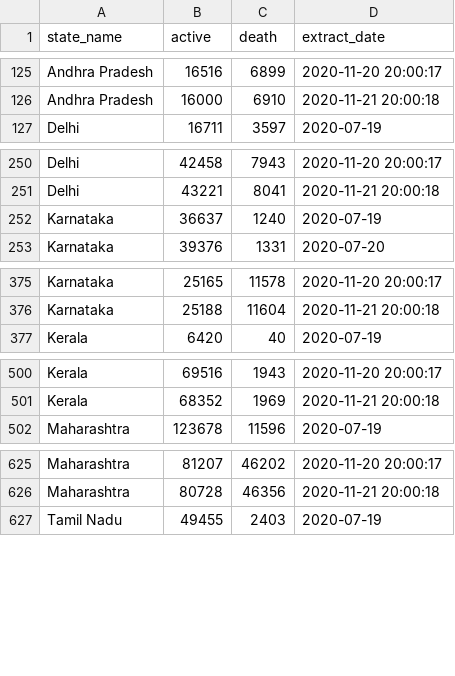
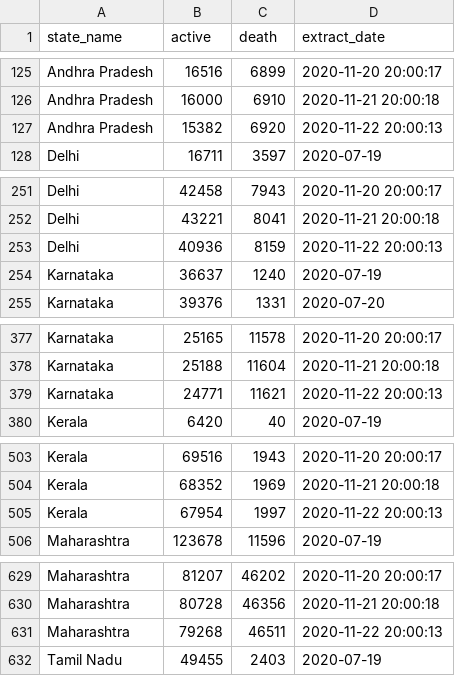
Before and after one commit to robinparriath/RPiWebsite, a CSV file: Datasets/Filtered_Covid19_MoHFW.csv, drawn as a sheet; only a part is shown, gaps mark what is left out; the diff covers the shown part only; the diff names each change by its address in the sheet, - before the commit and + after, or states it on an @@ line.

```diff
--- a/Datasets/Filtered_Covid19_MoHFW.csv
+++ b/Datasets/Filtered_Covid19_MoHFW.csv
+row 127: Andhra Pradesh | 15382 | 6920 | 2020-11-22 20:00:13
+row 253: Delhi | 40936 | 8159 | 2020-11-22 20:00:13
+row 379: Karnataka | 24771 | 11621 | 2020-11-22 20:00:13
+row 505: Kerala | 67954 | 1997 | 2020-11-22 20:00:13
+row 631: Maharashtra | 79268 | 46511 | 2020-11-22 20:00:13
```
Also changed, not shown: 3 added rows elsewhere in this file, Datasets/Filtered_Covid19_OWiD.csv, Datasets/Final_Covid19_MoHFW.csv, 2 other files.
